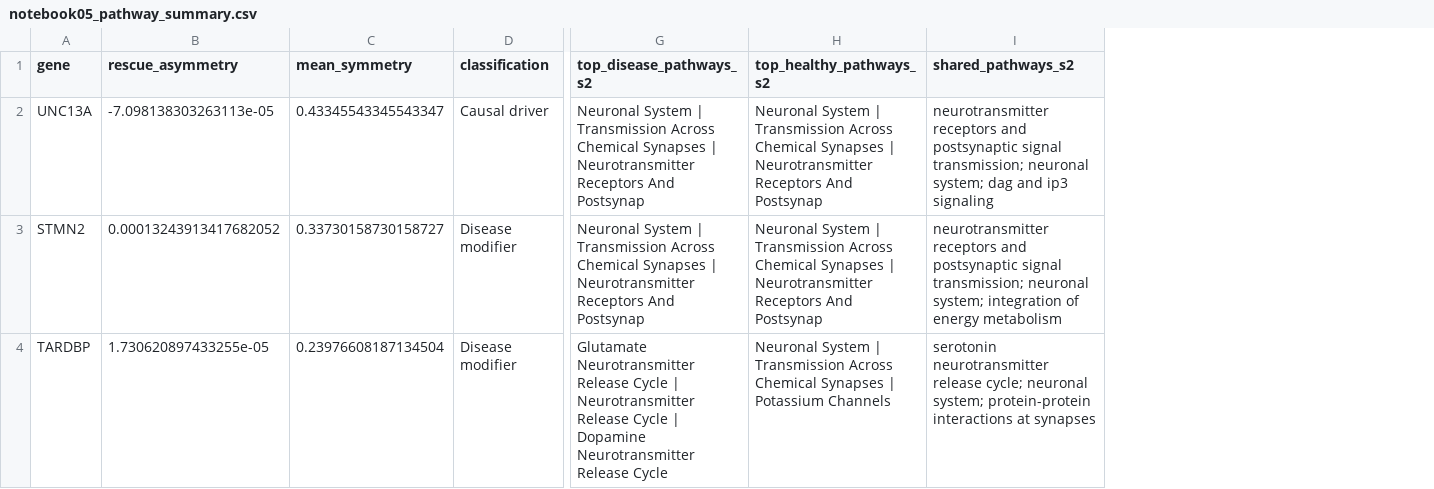
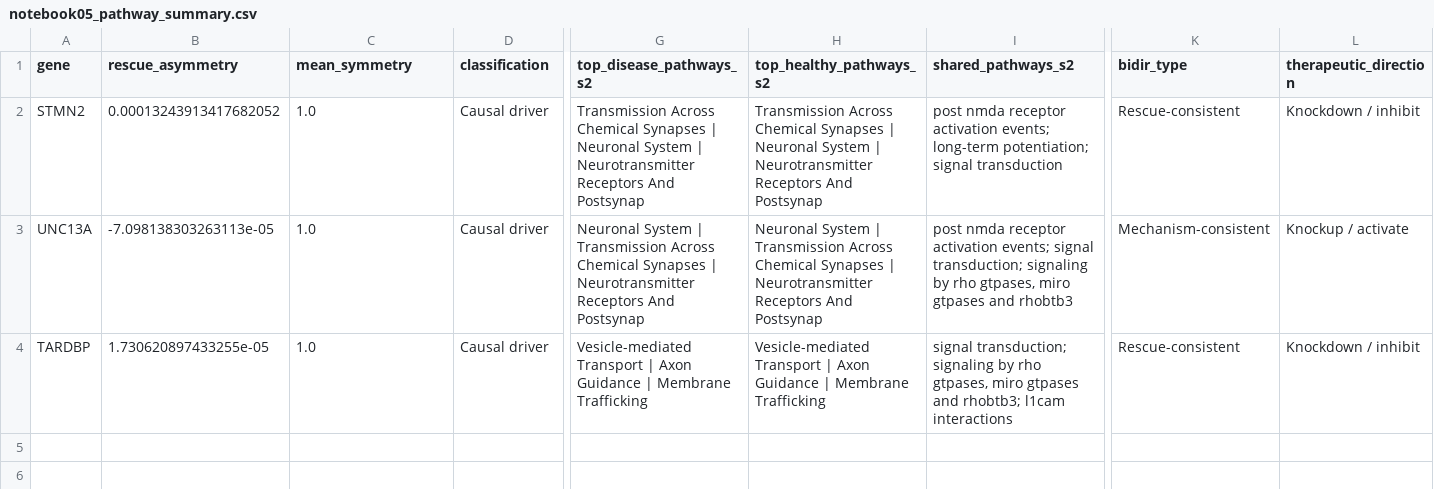
Before and after one commit to monikasekelja-main/scfm-helical-geneformer, a CSV file: results/notebook05_pathway_summary.csv, drawn as a sheet; only a part is shown, gaps mark what is left out; removed rows and columns are numbered as before the commit, all else as after; rows hold the shown columns only; the diff names each change by its address in the sheet, - before the commit and + after, or states it on an @@ line.

Commit message:
Updated notebook 05.

```diff
--- a/results/notebook05_pathway_summary.csv
+++ b/results/notebook05_pathway_summary.csv
+column K (bidir_type), rows 3-4: Mechanism-consistent | Rescue-consistent
+column L (therapeutic_direction), rows 3-4: Knockup / activate | Knockdown / inhibit
+row 2: STMN2 | 0.00013243913417682052 | 1.0 | Causal driver | Transmission Across Chemical Synapses | Neuronal System | Neurotransmitter Receptors And Postsynap | Transmission Across Chemical Synapses | Neuronal System | Neurotransmitter Receptors And Postsynap | post nmda receptor activation events; long-term potentiation; signal transduction | Rescue-consistent | Knockdown / inhibit
-C3 (mean_symmetry): 0.43345543345543347
+C3 (mean_symmetry): 1.0
-I3 (shared_pathways_s2): neurotransmitter receptors and postsynaptic signal transmission; neuronal system; dag and ip3 signaling
+I3 (shared_pathways_s2): post nmda receptor activation events; signal transduction; signaling by rho gtpases, miro gtpases and rhobtb3
-row 3: STMN2 | 0.00013243913417682052 | 0.33730158730158727 | Disease modifier | Neuronal System | Transmission Across Chemical Synapses | Neurotransmitter Receptors And Postsynap | Neuronal System | Transmission Across Chemical Synapses | Neurotransmitter Receptors And Postsynap | neurotransmitter receptors and postsynaptic signal transmission; neuronal system; integration of energy metabolism
-C4 (mean_symmetry): 0.23976608187134504
+C4 (mean_symmetry): 1.0
-D4 (classification): Disease modifier
+D4 (classification): Causal driver
-G4 (top_disease_pathways_s2): Glutamate Neurotransmitter Release Cycle | Neurotransmitter Release Cycle | Dopamine Neurotransmitter Release Cycle
+G4 (top_disease_pathways_s2): Vesicle-mediated Transport | Axon Guidance | Membrane Trafficking
-H4 (top_healthy_pathways_s2): Neuronal System | Transmission Across Chemical Synapses | Potassium Channels
+H4 (top_healthy_pathways_s2): Vesicle-mediated Transport | Axon Guidance | Membrane Trafficking
-I4 (shared_pathways_s2): serotonin neurotransmitter release cycle; neuronal system; protein-protein interactions at synapses
+I4 (shared_pathways_s2): signal transduction; signaling by rho gtpases, miro gtpases and rhobtb3; l1cam interactions
```
Also changed, not shown: 5 other files.
